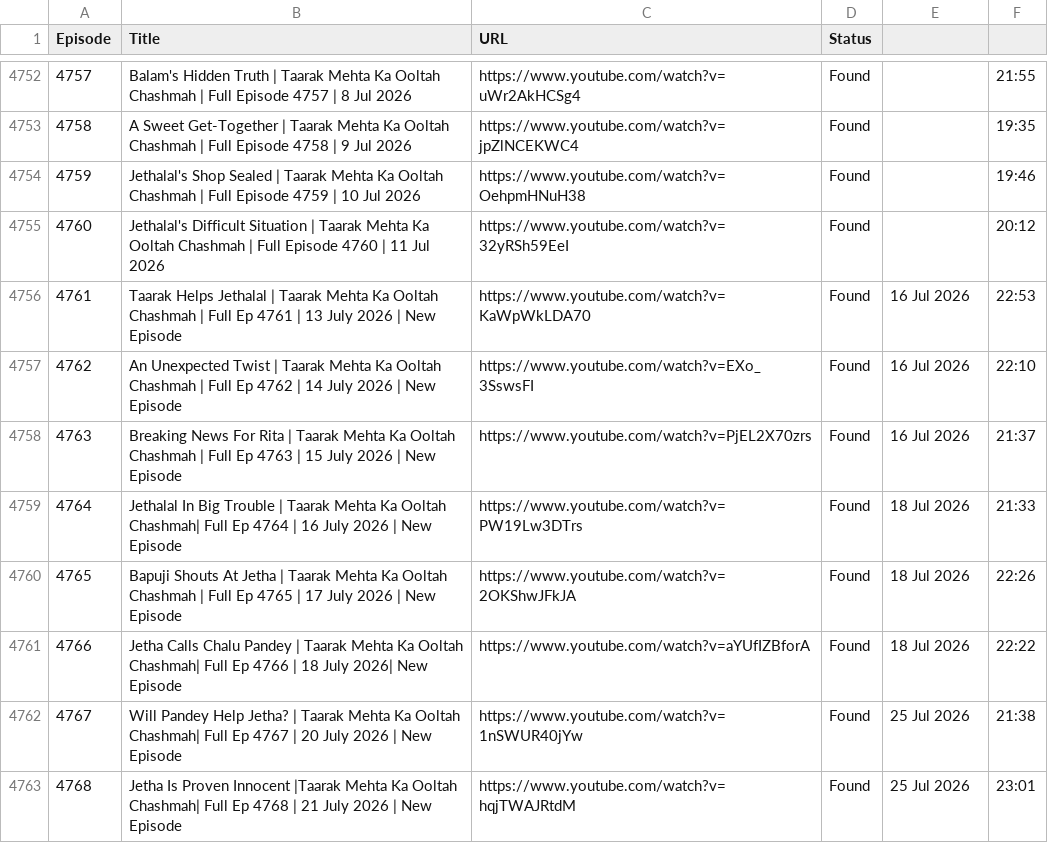
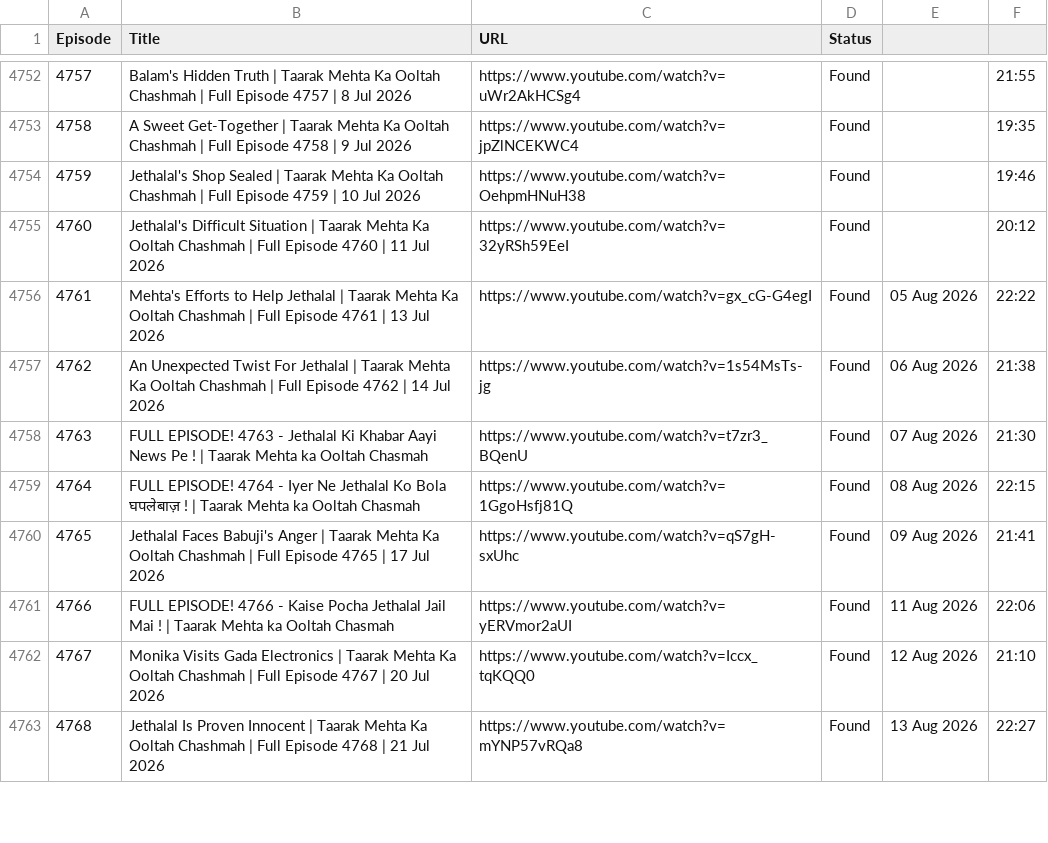
Before and after one commit to CodeMasterAbhishek/Daily-Dose-of-TMKOC, a CSV file: episodes.csv, drawn as a sheet; only a part is shown, gaps mark what is left out; the diff covers the shown part only.

```diff
--- a/episodes.csv
+++ b/episodes.csv
@@ -4755,9 +4755,9 @@ Episode,Title,URL,Status
 4760,Jethalal's Difficult Situation | Taarak Mehta Ka Ooltah Chashmah | Full Episode 4760 | 11 Jul 2026,https://www.youtube.com/watch?v=32yRSh59EeI,Found,,20:12
-4761,Taarak Helps Jethalal | Taarak Mehta Ka Ooltah Chashmah | Full Ep 4761 | 13 July 2026 | New Episode,https://www.youtube.com/watch?v=KaWpWkLDA70,Found,16 Jul 2026,22:53
-4762,An Unexpected Twist | Taarak Mehta Ka Ooltah Chashmah | Full Ep 4762 | 14 July 2026 | New Episode,https://www.youtube.com/watch?v=EXo_3SswsFI,Found,16 Jul 2026,22:10
-4763,Breaking News For Rita | Taarak Mehta Ka Ooltah Chashmah | Full Ep 4763 | 15 July 2026 | New Episode,https://www.youtube.com/watch?v=PjEL2X70zrs,Found,16 Jul 2026,21:37
-4764,Jethalal In Big Trouble | Taarak Mehta Ka Ooltah Chashmah| Full Ep 4764 | 16 July 2026 | New Episode,https://www.youtube.com/watch?v=PW19Lw3DTrs,Found,18 Jul 2026,21:33
-4765,Bapuji Shouts At Jetha | Taarak Mehta Ka Ooltah Chashmah | Full Ep 4765 | 17 July 2026 | New Episode,https://www.youtube.com/watch?v=2OKShwJFkJA,Found,18 Jul 2026,22:26
-4766,Jetha Calls Chalu Pandey | Taarak Mehta Ka Ooltah Chashmah| Full Ep 4766 | 18 July 2026| New Episode,https://www.youtube.com/watch?v=aYUfIZBforA,Found,18 Jul 2026,22:22
-4767,Will Pandey Help Jetha? | Taarak Mehta Ka Ooltah Chashmah| Full Ep 4767 | 20 July 2026 | New Episode,https://www.youtube.com/watch?v=1nSWUR40jYw,Found,25 Jul 2026,21:38
-4768,Jetha Is Proven Innocent |Taarak Mehta Ka Ooltah Chashmah| Full Ep 4768 | 21 July 2026 | New Episode,https://www.youtube.com/watch?v=hqjTWAJRtdM,Found,25 Jul 2026,23:01
+4761,Mehta's Efforts to Help Jethalal | Taarak Mehta Ka Ooltah Chashmah | Full Episode 4761 | 13 Jul 2026,https://www.youtube.com/watch?v=gx_cG-G4egI,Found,05 Aug 2026,22:22
+4762,An Unexpected Twist For Jethalal | Taarak Mehta Ka Ooltah Chashmah | Full Episode 4762 | 14 Jul 2026,https://www.youtube.com/watch?v=1s54MsTs-jg,Found,06 Aug 2026,21:38
+4763,FULL EPISODE! 4763 -  Jethalal Ki Khabar Aayi News Pe ! | Taarak Mehta ka Ooltah Chasmah,https://www.youtube.com/watch?v=t7zr3_BQenU,Found,07 Aug 2026,21:30
+4764,FULL EPISODE! 4764 - Iyer Ne Jethalal Ko Bola घपलेबाज़ ! | Taarak Mehta ka Ooltah Chasmah,https://www.youtube.com/watch?v=1GgoHsfj81Q,Found,08 Aug 2026,22:15
+4765,Jethalal Faces Babuji's Anger | Taarak Mehta Ka Ooltah Chashmah | Full Episode 4765 | 17 Jul 2026,https://www.youtube.com/watch?v=qS7gH-sxUhc,Found,09 Aug 2026,21:41
+4766,FULL EPISODE! 4766 -  Kaise Pocha Jethalal Jail Mai !  | Taarak Mehta ka Ooltah Chasmah,https://www.youtube.com/watch?v=yERVmor2aUI,Found,11 Aug 2026,22:06
+4767,Monika Visits Gada Electronics | Taarak Mehta Ka Ooltah Chashmah | Full Episode 4767 | 20 Jul 2026,https://www.youtube.com/watch?v=Iccx_tqKQQ0,Found,12 Aug 2026,21:10
+4768,Jethalal Is Proven Innocent | Taarak Mehta Ka Ooltah Chashmah | Full Episode 4768 | 21 Jul 2026,https://www.youtube.com/watch?v=mYNP57vRQa8,Found,13 Aug 2026,22:27
```
Also changed, not shown: 123 edited cells elsewhere in this file.
